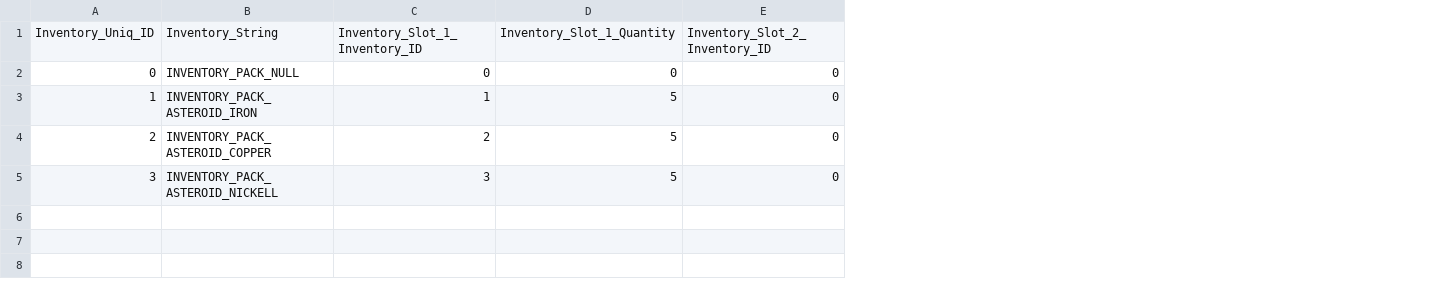
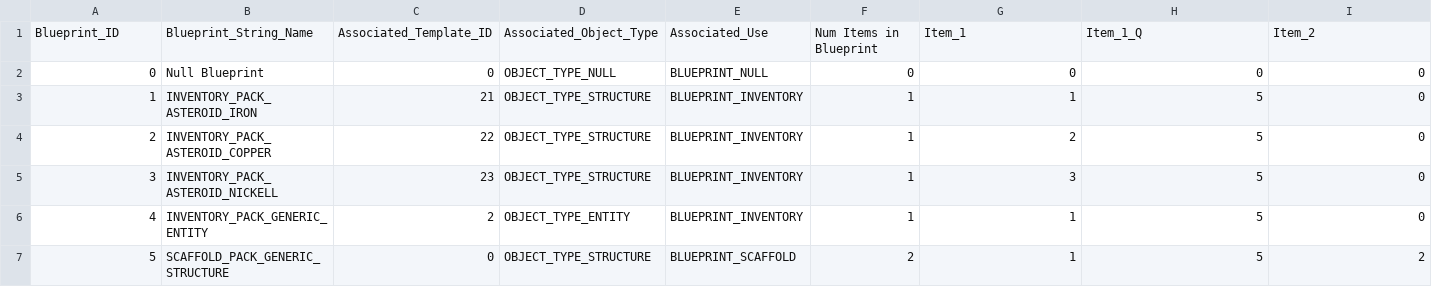
Before and after one commit to nickbartz/Project_Valerian, a CSV file: Project_Valerian/Data/Blueprint_Data.csv, drawn as a sheet; only a part is shown; removed rows and columns are numbered as before the commit, all else as after; rows hold the shown columns only; the diff names each change by its address in the sheet, - before the commit and + after, or states it on an @@ line.

Commit message:
Finished most of scaffold build logic except for orphan scaffolds.11.12.2018

```diff
--- a/Project_Valerian/Data/Blueprint_Data.csv
+++ b/Project_Valerian/Data/Blueprint_Data.csv
+column C, rows 2-5: 0 | 21 | 22 | 23
+column D, rows 2-5: OBJECT_TYPE_NULL | OBJECT_TYPE_STRUCTURE | OBJECT_TYPE_STRUCTURE | OBJECT_TYPE_STRUCTURE
+column E, rows 2-5: BLUEPRINT_NULL | BLUEPRINT_INVENTORY | BLUEPRINT_INVENTORY | BLUEPRINT_INVENTORY
+column F, rows 2-5: 0 | 1 | 1 | 1
-row 1: Inventory_Uniq_ID | Inventory_String | Inventory_Slot_1_Inventory_ID | Inventory_Slot_1_Quantity | Inventory_Slot_2_Inventory_ID
+row 1: Blueprint_ID | Blueprint_String_Name | Associated_Template_ID | Associated_Object_Type | Associated_Use | Num Items in Blueprint | Item_1 | Item_1_Q | Item_2
-B2: INVENTORY_PACK_NULL
+B2: Null Blueprint
+row 6: 4 | INVENTORY_PACK_GENERIC_ENTITY | 2 | OBJECT_TYPE_ENTITY | BLUEPRINT_INVENTORY | 1 | 1 | 5 | 0
+row 7: 5 | SCAFFOLD_PACK_GENERIC_STRUCTURE | 0 | OBJECT_TYPE_STRUCTURE | BLUEPRINT_SCAFFOLD | 2 | 1 | 5 | 2
```
Also changed, not shown: Project_Valerian/Data/Entity_Templates.csv, Project_Valerian/Data/Job_Data.csv, 22 other files.
